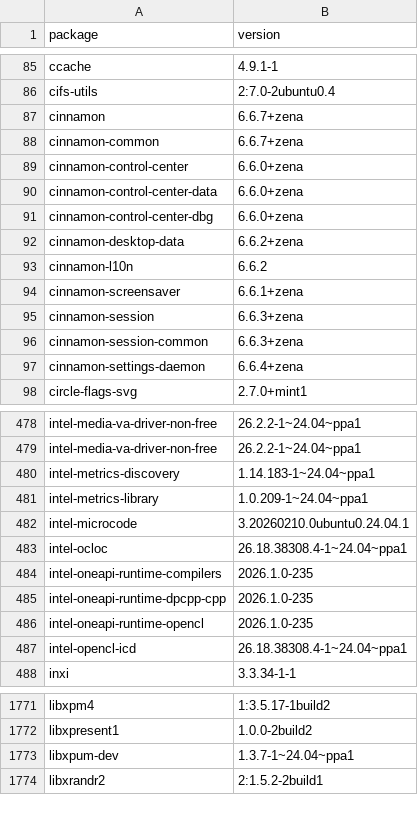
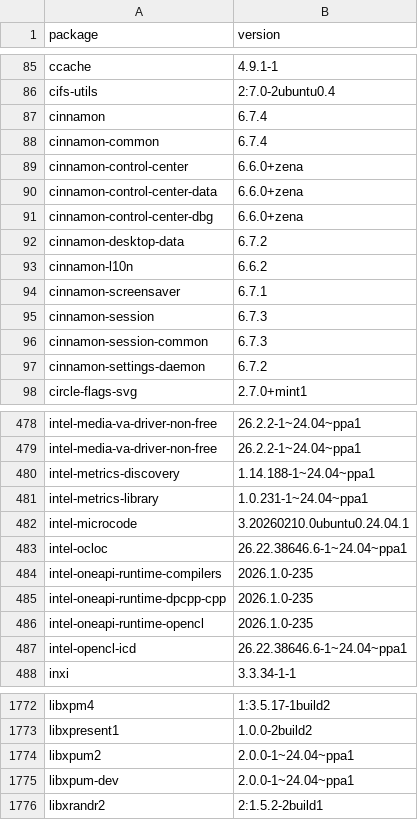
Before and after one commit to IrishBruse/dotfiles, a CSV file: linux/apt.csv, drawn as a sheet; only a part is shown, gaps mark what is left out; the diff covers the shown part only.

```diff
--- a/linux/apt.csv
+++ b/linux/apt.csv
@@ -86,4 +86,4 @@ ccache,4.9.1-1
 cifs-utils,2:7.0-2ubuntu0.4
-cinnamon,6.6.7+zena
-cinnamon-common,6.6.7+zena
+cinnamon,6.7.4
+cinnamon-common,6.7.4
 cinnamon-control-center,6.6.0+zena
@@ -91,8 +91,8 @@ cinnamon-control-center-data,6.6.0+zena
 cinnamon-control-center-dbg,6.6.0+zena
-cinnamon-desktop-data,6.6.2+zena
+cinnamon-desktop-data,6.7.2
 cinnamon-l10n,6.6.2
-cinnamon-screensaver,6.6.1+zena
-cinnamon-session,6.6.3+zena
-cinnamon-session-common,6.6.3+zena
-cinnamon-settings-daemon,6.6.4+zena
+cinnamon-screensaver,6.7.1
+cinnamon-session,6.7.3
+cinnamon-session-common,6.7.3
+cinnamon-settings-daemon,6.7.2
 circle-flags-svg,2.7.0+mint1
@@ -479,6 +479,6 @@ intel-media-va-driver-non-free,26.2.2-1~24.04~ppa1
 intel-media-va-driver-non-free,26.2.2-1~24.04~ppa1
-intel-metrics-discovery,1.14.183-1~24.04~ppa1
-intel-metrics-library,1.0.209-1~24.04~ppa1
+intel-metrics-discovery,1.14.188-1~24.04~ppa1
+intel-metrics-library,1.0.231-1~24.04~ppa1
 intel-microcode,3.20260210.0ubuntu0.24.04.1
-intel-ocloc,26.18.38308.4-1~24.04~ppa1
+intel-ocloc,26.22.38646.6-1~24.04~ppa1
 intel-oneapi-runtime-compilers,2026.1.0-235
@@ -486,3 +486,3 @@ intel-oneapi-runtime-dpcpp-cpp,2026.1.0-235
 intel-oneapi-runtime-opencl,2026.1.0-235
-intel-opencl-icd,26.18.38308.4-1~24.04~ppa1
+intel-opencl-icd,26.22.38646.6-1~24.04~ppa1
 inxi,3.3.34-1-1
@@ -1772,3 +1773,4 @@ libxpm4,1:3.5.17-1build2
 libxpresent1,1.0.0-2build2
-libxpum-dev,1.3.7-1~24.04~ppa1
+libxpum2,2.0.0-1~24.04~ppa1
+libxpum-dev,2.0.0-1~24.04~ppa1
 libxrandr2,2:1.5.2-2build1
```
Also changed, not shown: 1 added row and 34 edited cells elsewhere in this file, 7 other files.
